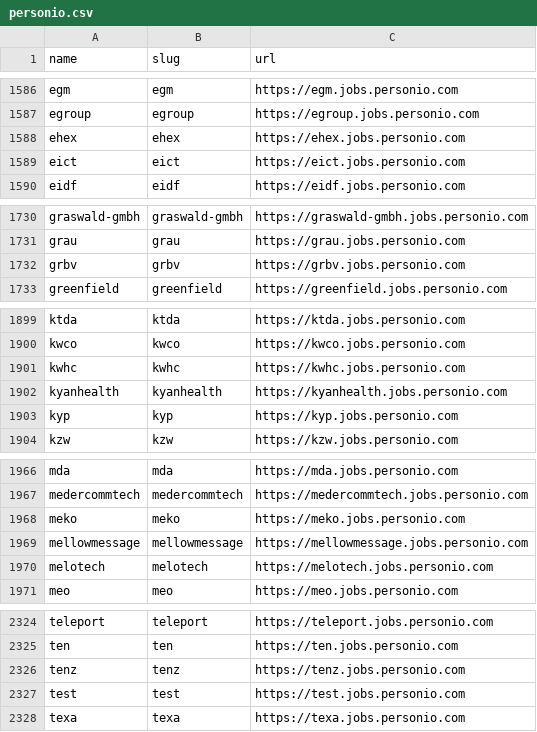
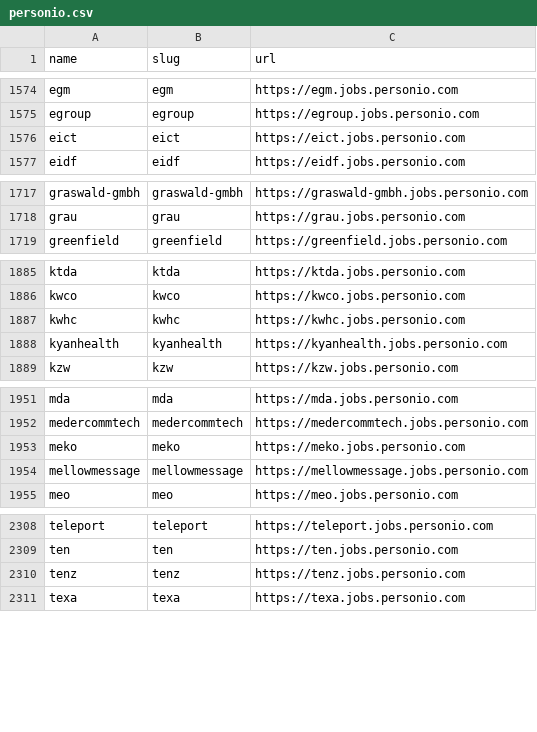
Before and after one commit to shivavvs7/ats-scrapers, a CSV file: ats-companies/personio.csv, drawn as a sheet; only a part is shown, gaps mark what is left out; the diff covers the shown part only; the diff names each change by its address in the sheet, - before the commit and + after, or states it on an @@ line.

Commit message:
Fix Personio company entries (#157)

```diff
--- a/ats-companies/personio.csv
+++ b/ats-companies/personio.csv
-row 1588: ehex | ehex | https://ehex.jobs.personio.com
-row 1732: grbv | grbv | https://grbv.jobs.personio.com
-row 1903: kyp | kyp | https://kyp.jobs.personio.com
-row 1970: melotech | melotech | https://melotech.jobs.personio.com
-row 2327: test | test | https://test.jobs.personio.com
```
Also changed, not shown: 12 removed rows elsewhere in this file.
